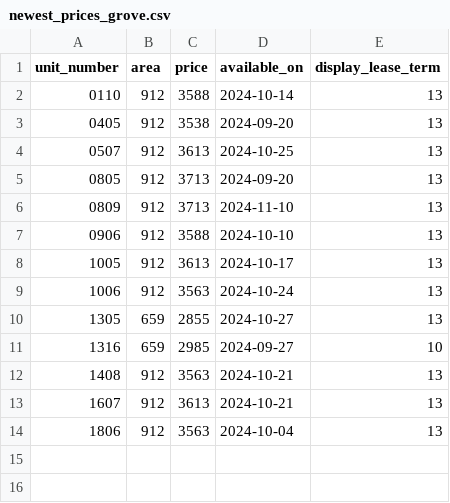
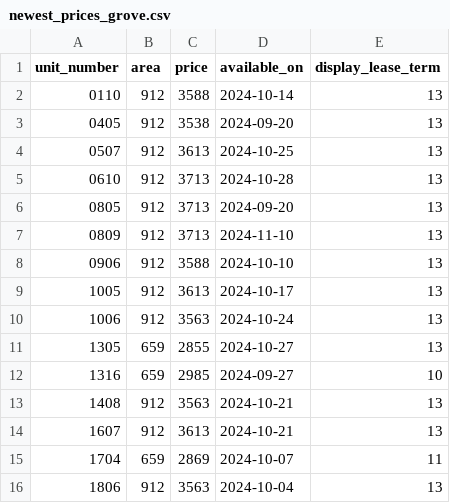
Before and after one commit to hellomikelo/apt-price-tracker, a CSV file: newest_prices_grove.csv, drawn as a sheet.

```diff
--- a/newest_prices_grove.csv
+++ b/newest_prices_grove.csv
@@ -4,2 +4,3 @@ unit_number,area,price,available_on,display_lease_term
 0507,912,3613,2024-10-25,13
+0610,912,3713,2024-10-28,13
 0805,912,3713,2024-09-20,13
@@ -13,2 +14,3 @@ unit_number,area,price,available_on,display_lease_term
 1607,912,3613,2024-10-21,13
+1704,659,2869,2024-10-07,11
 1806,912,3563,2024-10-04,13
```
